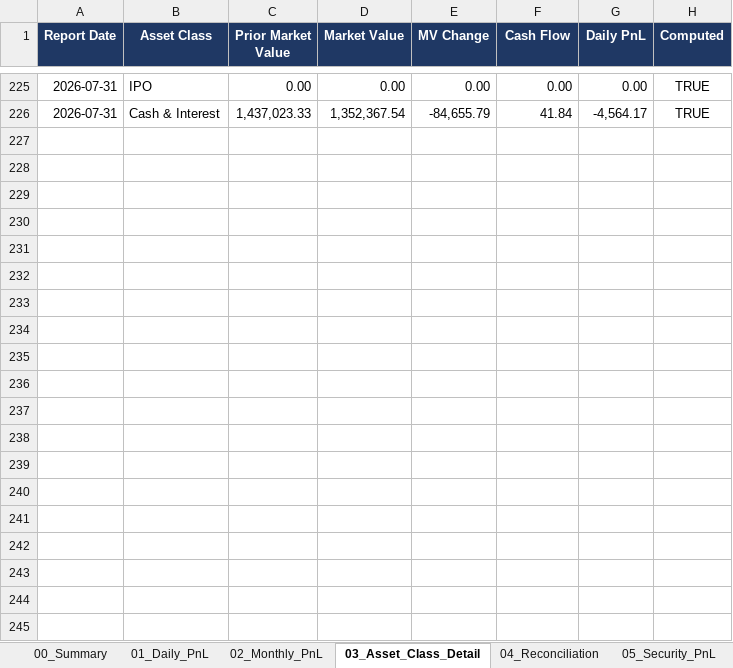
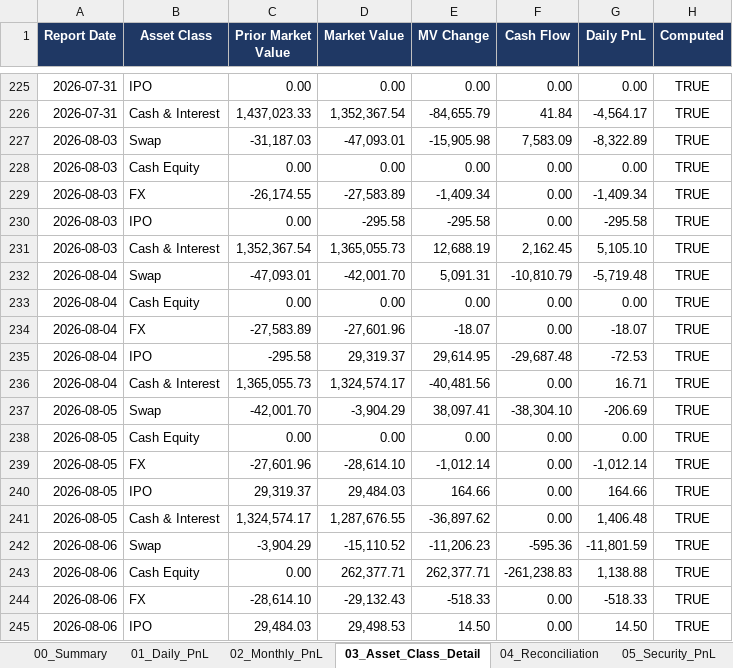
Before and after one commit to krisjohn1105-hash/ljt1105, an Excel workbook: PreludePnL/sample_output/Prelude_Daily_PnL_EN.xlsx, sheet 03_Asset_Class_Detail, drawn as a sheet; only a part is shown, gaps mark what is left out; values as stored, in another font and other column widths than the file's, no borders; the diff covers the shown part only; the diff names each change by its address in the sheet, - before the commit and + after, or states it on an @@ line.

```diff
--- a/PreludePnL/sample_output/Prelude_Daily_PnL_EN.xlsx (sheet 03_Asset_Class_Detail)
+++ b/PreludePnL/sample_output/Prelude_Daily_PnL_EN.xlsx (sheet 03_Asset_Class_Detail)
+row 227: 2026-08-03 | Swap | -31,187.03 | -47,093.01 | -15,905.98 | 7,583.09 | -8,322.89 | TRUE
+row 228: 2026-08-03 | Cash Equity | 0.00 | 0.00 | 0.00 | 0.00 | 0.00 | TRUE
+row 229: 2026-08-03 | FX | -26,174.55 | -27,583.89 | -1,409.34 | 0.00 | -1,409.34 | TRUE
+row 230: 2026-08-03 | IPO | 0.00 | -295.58 | -295.58 | 0.00 | -295.58 | TRUE
+row 231: 2026-08-03 | Cash & Interest | 1,352,367.54 | 1,365,055.73 | 12,688.19 | 2,162.45 | 5,105.10 | TRUE
+row 232: 2026-08-04 | Swap | -47,093.01 | -42,001.70 | 5,091.31 | -10,810.79 | -5,719.48 | TRUE
+row 233: 2026-08-04 | Cash Equity | 0.00 | 0.00 | 0.00 | 0.00 | 0.00 | TRUE
+row 234: 2026-08-04 | FX | -27,583.89 | -27,601.96 | -18.07 | 0.00 | -18.07 | TRUE
+row 235: 2026-08-04 | IPO | -295.58 | 29,319.37 | 29,614.95 | -29,687.48 | -72.53 | TRUE
+row 236: 2026-08-04 | Cash & Interest | 1,365,055.73 | 1,324,574.17 | -40,481.56 | 0.00 | 16.71 | TRUE
+row 237: 2026-08-05 | Swap | -42,001.70 | -3,904.29 | 38,097.41 | -38,304.10 | -206.69 | TRUE
+row 238: 2026-08-05 | Cash Equity | 0.00 | 0.00 | 0.00 | 0.00 | 0.00 | TRUE
+row 239: 2026-08-05 | FX | -27,601.96 | -28,614.10 | -1,012.14 | 0.00 | -1,012.14 | TRUE
+row 240: 2026-08-05 | IPO | 29,319.37 | 29,484.03 | 164.66 | 0.00 | 164.66 | TRUE
+row 241: 2026-08-05 | Cash & Interest | 1,324,574.17 | 1,287,676.55 | -36,897.62 | 0.00 | 1,406.48 | TRUE
+row 242: 2026-08-06 | Swap | -3,904.29 | -15,110.52 | -11,206.23 | -595.36 | -11,801.59 | TRUE
+row 243: 2026-08-06 | Cash Equity | 0.00 | 262,377.71 | 262,377.71 | -261,238.83 | 1,138.88 | TRUE
+row 244: 2026-08-06 | FX | -28,614.10 | -29,132.43 | -518.33 | 0.00 | -518.33 | TRUE
+row 245: 2026-08-06 | IPO | 29,484.03 | 29,498.53 | 14.50 | 0.00 | 14.50 | TRUE
```
Also changed, not shown: 86 added rows and 11 edited cells elsewhere in this sheet, sheet 05_Security_PnL, sheet 10_Transactions, sheet 09_Cash_Balance, sheet 01_Daily_PnL, sheet 06_IPO_Detail, sheet 04_Reconciliation, 4 more sheets, other sheet tabs, charts or pictures, 2 other files.
